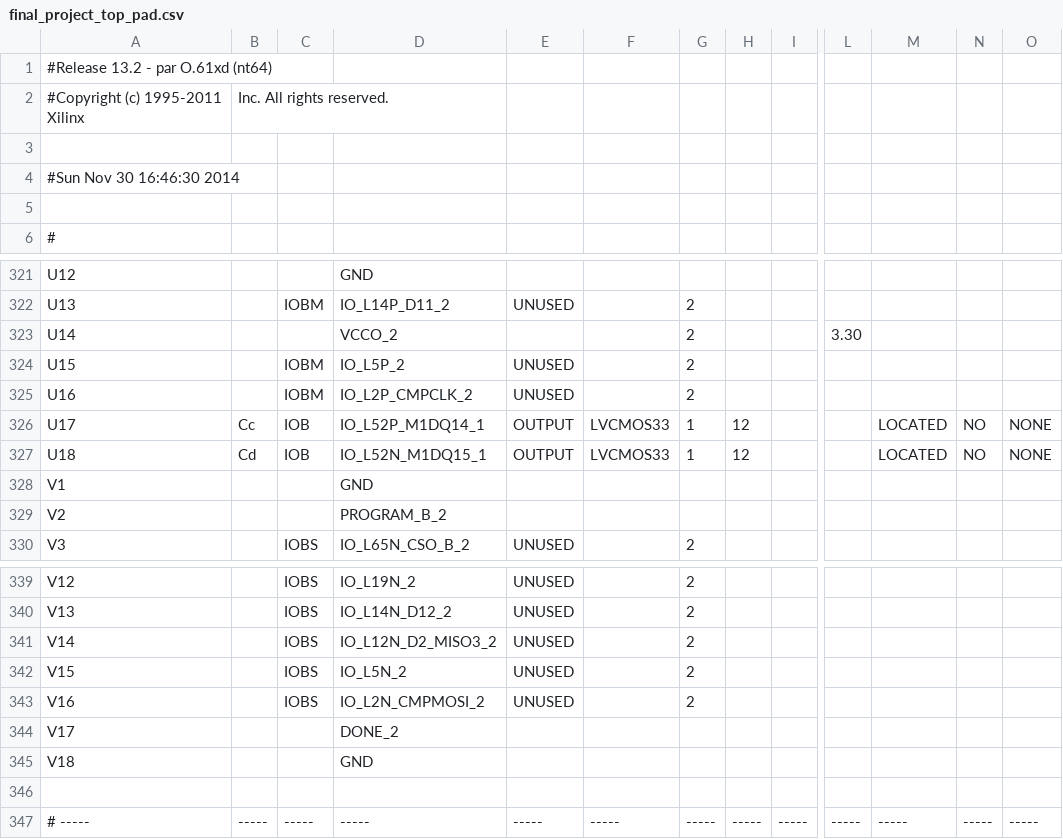
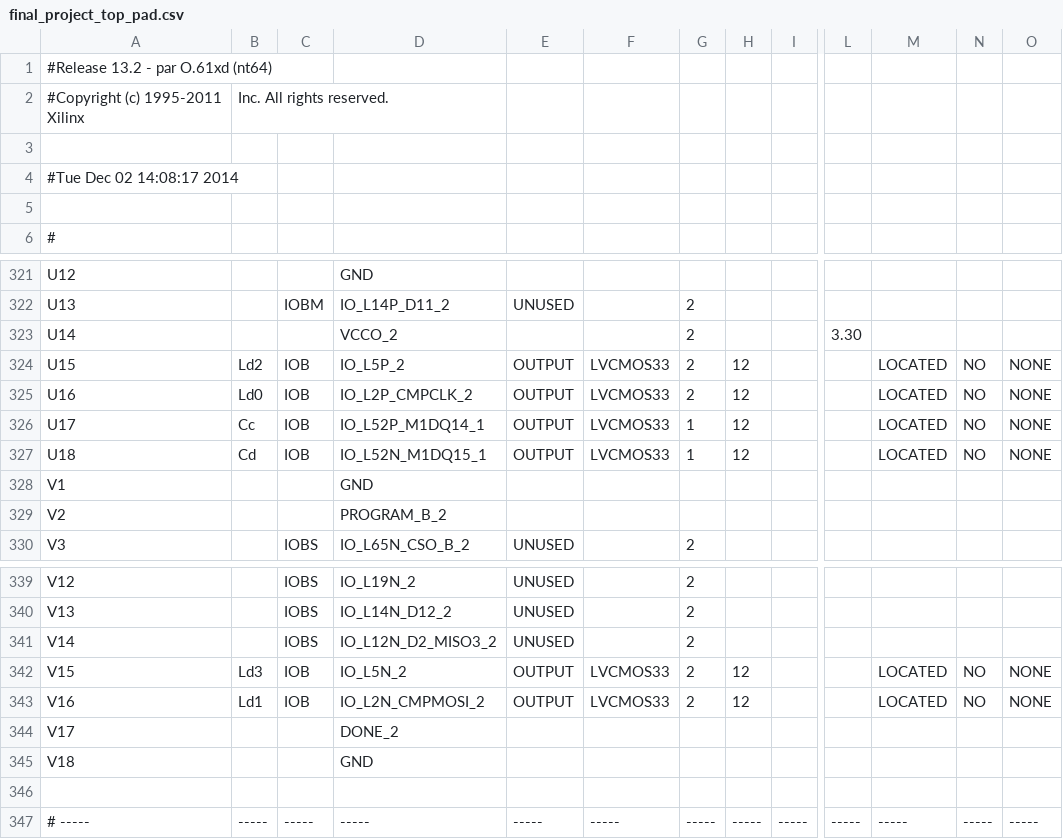
Before and after one commit to minhla1215/ee254_final_project, a CSV file: final_project/final_project_top_pad.csv, drawn as a sheet; only a part is shown, gaps mark what is left out; the diff names each change by its address in the sheet, - before the commit and + after, or states it on an @@ line.

Commit message:
Project Complete. DEMO TIME

```diff
--- a/final_project/final_project_top_pad.csv
+++ b/final_project/final_project_top_pad.csv
-A4: #Sun Nov 30 16:46:30 2014
+A4: #Tue Dec 02 14:08:17 2014
-B324: (empty)
+B324: Ld2
-C324:C325: IOBM
+C324:C325: IOB
-E324:E325: UNUSED
+E324:E325: OUTPUT
-F324:F325: (empty)
+F324:F325: LVCMOS33
-H324:H325: (empty)
+H324:H325: 12
-M324:M325: (empty)
+M324:M325: LOCATED
-N324:N325: (empty)
+N324:N325: NO
-O324:O325: (empty)
+O324:O325: NONE
-B325: (empty)
+B325: Ld0
-B342: (empty)
+B342: Ld3
-C342:C343: IOBS
+C342:C343: IOB
-E342:E343: UNUSED
+E342:E343: OUTPUT
-F342:F343: (empty)
+F342:F343: LVCMOS33
-H342:H343: (empty)
+H342:H343: 12
-M342:M343: (empty)
+M342:M343: LOCATED
-N342:N343: (empty)
+N342:N343: NO
-O342:O343: (empty)
+O342:O343: NONE
-B343: (empty)
+B343: Ld1
```
Also changed, not shown: 56 other files.
